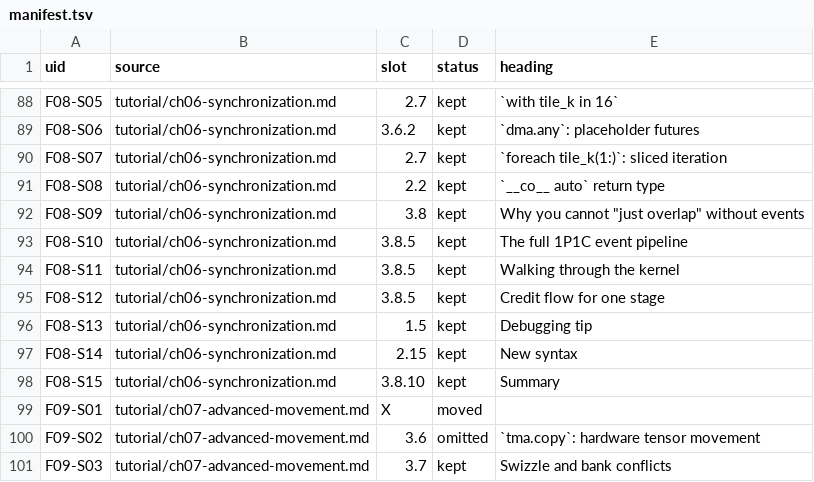
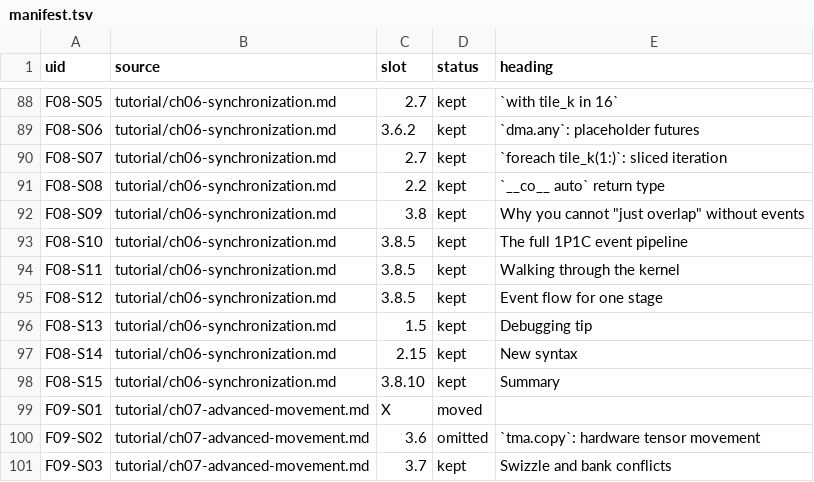
Before and after one commit to LancerLab/croqtile-tutorial, a TSV file: programming-guide/build/manifest.tsv, drawn as a sheet; only a part is shown, gaps mark what is left out.

Commit message:
Move the guide's correctness fixes into the upstream examples
why: the corrections lived only in `UNIT_OVERRIDES`, applied at build time.
The tutorial and documentation pages still taught `select(#y % 2, ...)` for
the double-buffer epilogue, `chunkat(block)`, `swiz<3>`, `__co__ foo()`,
`call bar(input.data, ...)`, `sync.shared` and `s32 a; // error`, and still
described the pipeline handoff with credits and "signal" as a verb. A reader
on the website saw the old text while the PDF showed the corrected one.

Result:
- `select` epilogue replaced by `wait lfA, rfA`: after the swap loop the newest
  chunk is always in `lfA`/`rfA`, so a compile-time-constant index is wrong.
- `chunkat(block)` -> `chunkat(blk)` (`block` is a parallel-level keyword).
- `swiz<3>` -> `swiz<128>` everywhere; the compiler accepts 32, 64 or 128 only.
- `__co__ foo()` -> `__co__ auto foo()`; `__co__ int foo(int b);` gained a body.
- `call` moved inside a `parallel` block; span arguments no longer read `.data`,
  and the symbolic extent is read as `input.span(0)`.
- Output buffers are cleared before `+=` in the scalar and tiled matmuls.
- Missing `MMA_M/N/K`, `N_TOKENS/N_EXPERTS/N_THREAD` macros defined.
- `sync.shared` -> `sync.barrier : thread` (the storage form is deprecated).
- `s32 a;` is an ordinary control integer; the rejected form is `s32 [?]`.
- Runtime template arguments warn, they are not errors; parameterized macros
  expand, so the "would not work" example is gone.
- TiledFlow listing rescaled to `[4, 4, 8]` with `[128, 128]` staging and
  `[32, 64]`/`[64, 16]` local buffers, plus the missing `dma.any` and waits.
- Credits and signal-as-a-verb replaced by events and `trigger` throughout;
  the one remaining `Hopper WGMMA` sentence in the pipeline walk-through is
  gone too.
- The matching overrides are deleted from `build_guide.py`; every generated
  unit is byte-identical before and after, and both editions still extract to
  the same text at 133 pages.

Gate: fix

```diff
--- a/programming-guide/build/manifest.tsv
+++ b/programming-guide/build/manifest.tsv
@@ -94,3 +94,3 @@ F08-S10	tutorial/ch06-synchronization.md	3.8.5	kept	The full 1P1C event pipeline
 F08-S11	tutorial/ch06-synchronization.md	3.8.5	kept	Walking through the kernel
-F08-S12	tutorial/ch06-synchronization.md	3.8.5	kept	Credit flow for one stage
+F08-S12	tutorial/ch06-synchronization.md	3.8.5	kept	Event flow for one stage
 F08-S13	tutorial/ch06-synchronization.md	1.5	kept	Debugging tip
```
Also changed, not shown: 28 other files.
